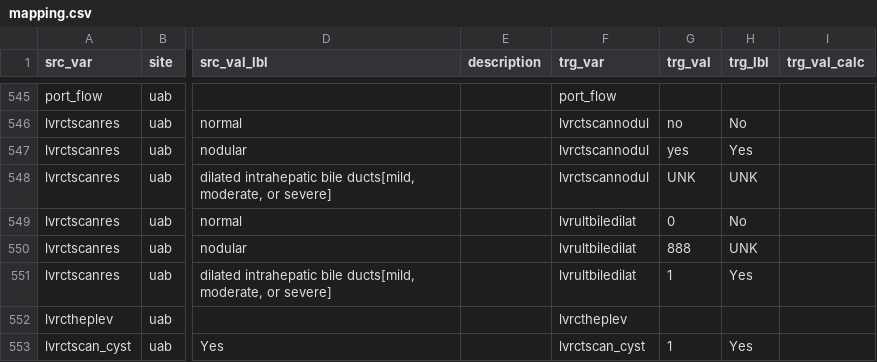
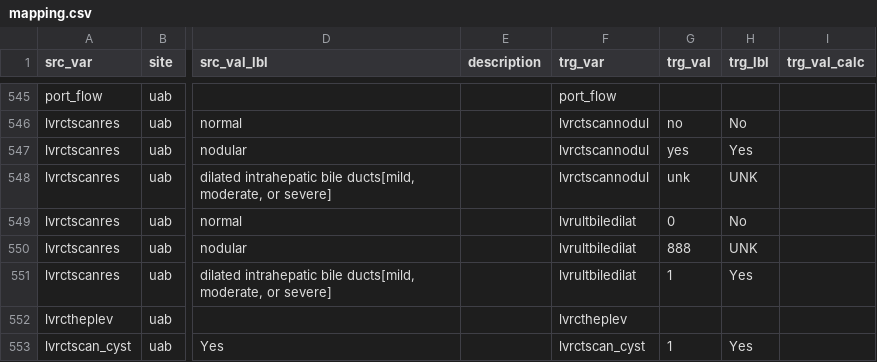
Before and after one commit to kumc-bmi/PKD-Import-and-Mapping, a CSV file: csvs/mapping.csv, drawn as a sheet; only a part is shown, gaps mark what is left out; the diff names each change by its address in the sheet, - before the commit and + after, or states it on an @@ line.

Commit message:
additional mapping

```diff
--- a/csvs/mapping.csv
+++ b/csvs/mapping.csv
-G548 (trg_val): UNK
+G548 (trg_val): unk
```
